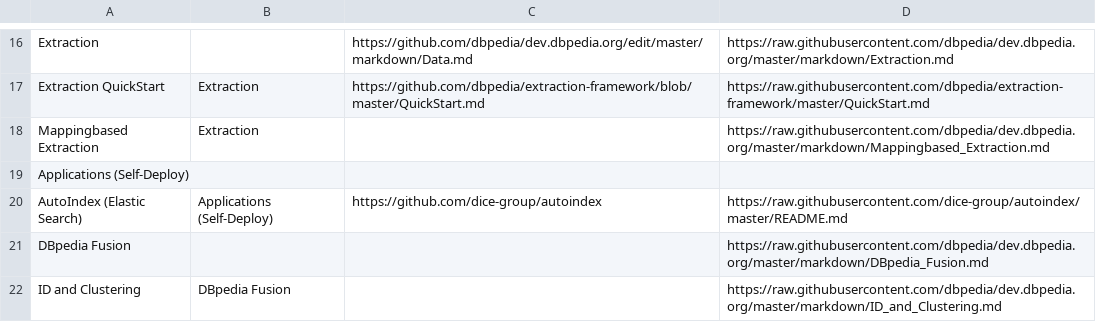
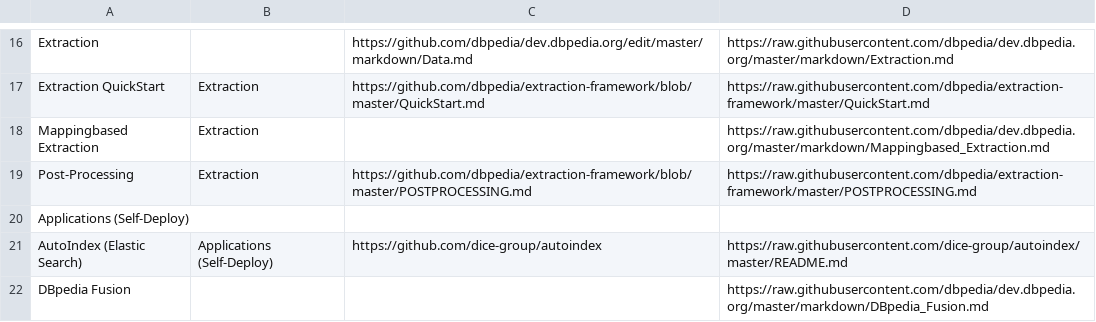
Before and after one commit to dbpedia/dev.dbpedia.org, a CSV file: readme-list.csv, drawn as a sheet; only a part is shown, gaps mark what is left out; the shorter side is filled out with more unchanged rows.

Commit message:
POST PROCESSING

```diff
--- a/readme-list.csv
+++ b/readme-list.csv
@@ -18,2 +18,3 @@ Extraction QuickStart,Extraction,https://github.com/dbpedia/extraction-framework
 Mappingbased Extraction,Extraction,,https://raw.githubusercontent.com/dbpedia/dev.dbpedia.org/master/markdown/Mappingbased_Extraction.md
+Post-Processing,Extraction,https://github.com/dbpedia/extraction-framework/blob/master/POSTPROCESSING.md,https://raw.githubusercontent.com/dbpedia/extraction-framework/master/POSTPROCESSING.md
 Applications (Self-Deploy),,,
```
